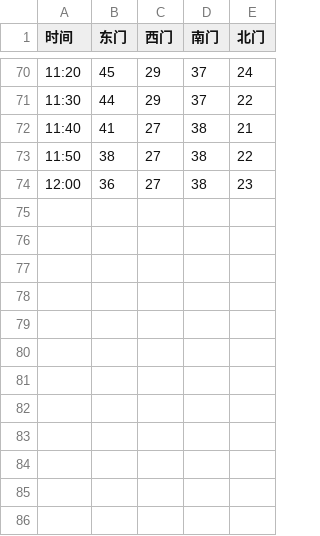
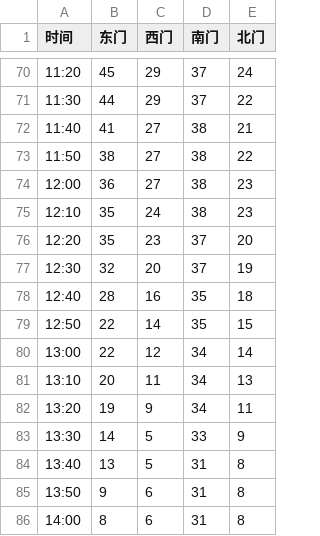
Before and after one commit to Golevka2001/Resources-for-Webpages, a CSV file: chargers_history/data/20221210.csv, drawn as a sheet; only a part is shown, gaps mark what is left out.

```diff
--- a/chargers_history/data/20221210.csv
+++ b/chargers_history/data/20221210.csv
@@ -74 +74,13 @@
 12:00,36,27,38,23
+12:10,35,24,38,23
+12:20,35,23,37,20
+12:30,32,20,37,19
+12:40,28,16,35,18
+12:50,22,14,35,15
+13:00,22,12,34,14
+13:10,20,11,34,13
+13:20,19,9,34,11
+13:30,14,5,33,9
+13:40,13,5,31,8
+13:50,9,6,31,8
+14:00,8,6,31,8
```
Also changed, not shown: 1 other file.
